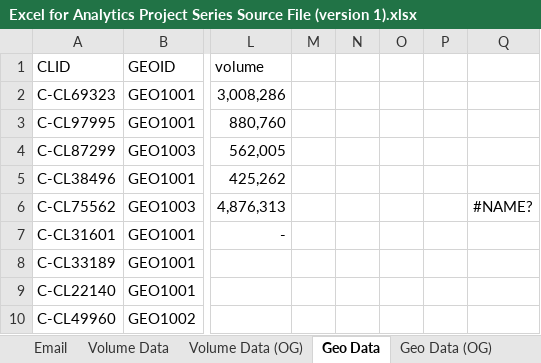
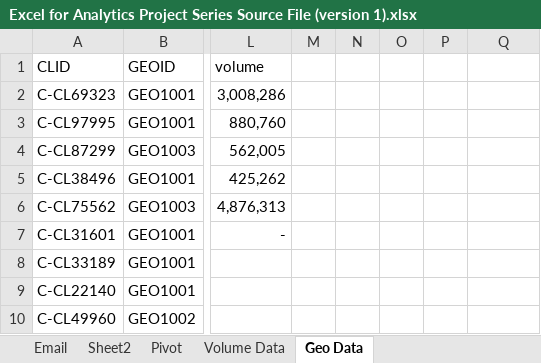
Before and after one commit to djsmacker01/Data-Analytics, an Excel workbook: Excel for Analytics Project Series Source File (version 1).xlsx, sheet Geo Data, drawn as a sheet; only a part is shown, gaps mark what is left out; values as stored, in another font and other column widths than the file's, no borders; table styles not drawn; the diff names each change by its address in the sheet, - before the commit and + after, or states it on an @@ line.

```diff
--- a/Excel for Analytics Project Series Source File (version 1).xlsx (sheet Geo Data)
+++ b/Excel for Analytics Project Series Source File (version 1).xlsx (sheet Geo Data)
@@ sheet tab hidden: Volume Data (OG) @@
@@ sheet tab hidden: Geo Data (OG) @@
+sheet tab: Sheet2
+sheet tab: Pivot
-Q6: #NAME?
+Q6: (empty)
```
Also changed, not shown: sheet Volume Data, charts or pictures.
